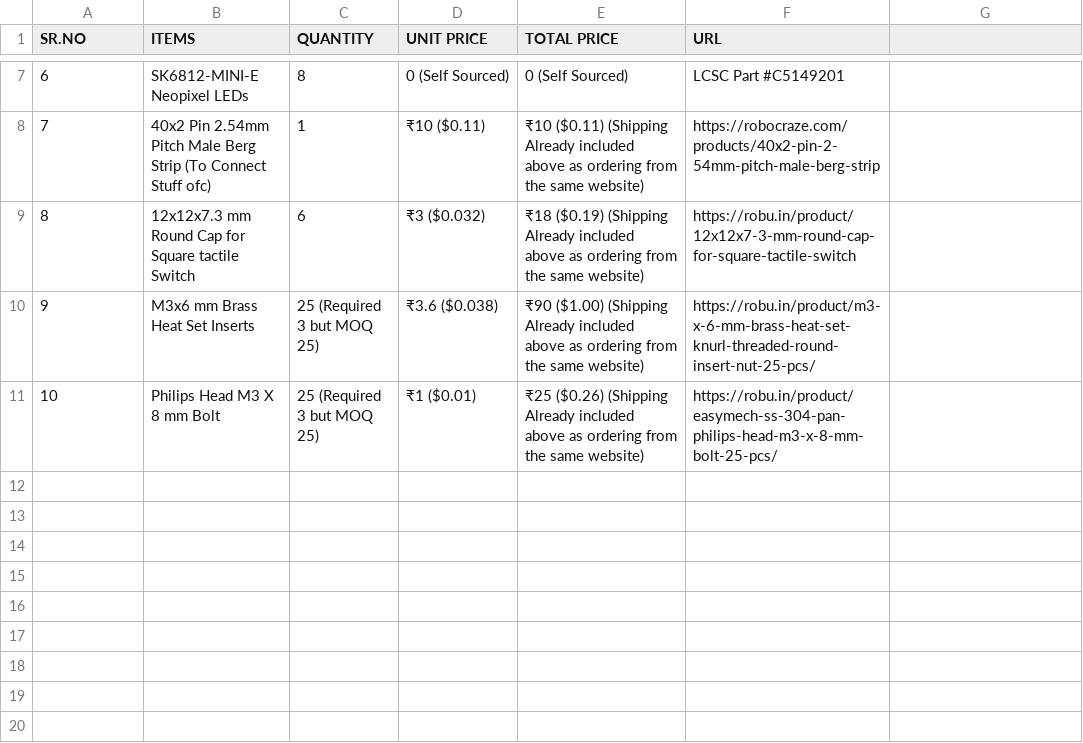
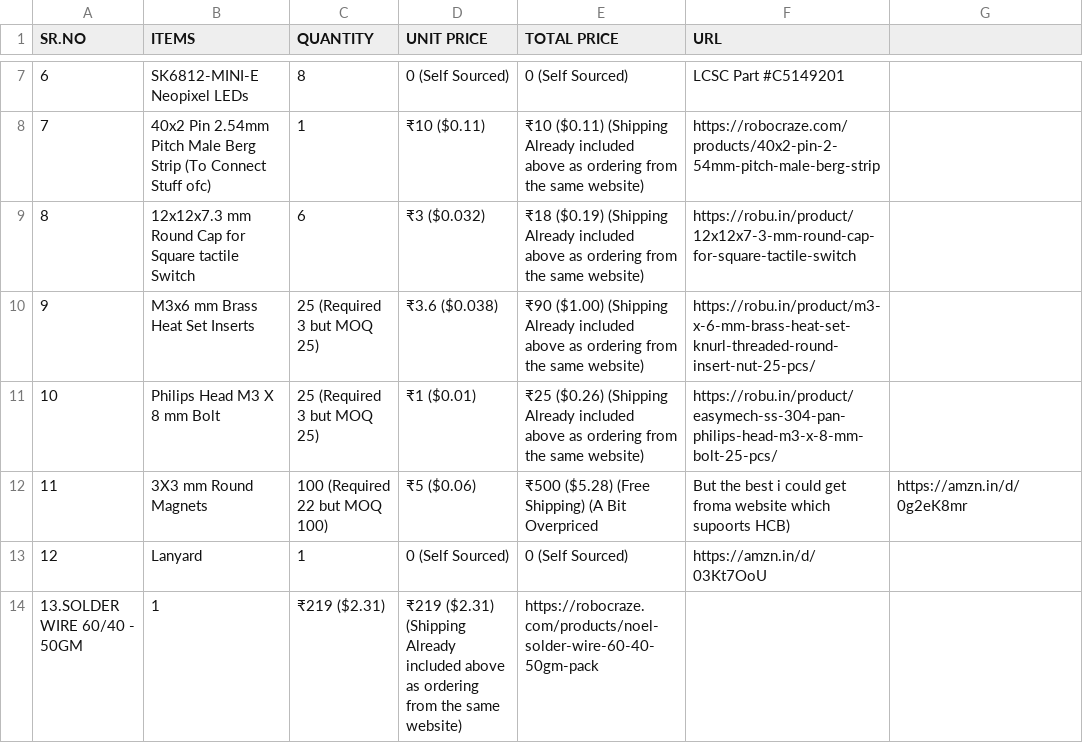
Before and after one commit to Tirthak-bot/Tamagotchi, a CSV file: BOM.csv, drawn as a sheet; only a part is shown, gaps mark what is left out.

Commit message:
Update BOM.csv

```diff
--- a/BOM.csv
+++ b/BOM.csv
@@ -11 +11,4 @@ SR.NO,ITEMS,QUANTITY,UNIT PRICE,TOTAL PRICE,URL
 10,Philips Head M3 X 8 mm Bolt,25 (Required 3 but MOQ 25),₹1 ($0.01),₹25 ($0.26) (Shipping Already included above as ordering from the same website),https://robu.in/product/easymech-ss-304-pan-philips-head-m3-x-8-mm-bolt-25-pcs/
+11,3X3 mm Round Magnets,100 (Required 22 but MOQ 100),₹5 ($0.06),₹500 ($5.28) (Free Shipping) (A Bit Overpriced, But the best i could get froma website which supoorts HCB),https://amzn.in/d/0g2eK8mr
+12,Lanyard,1,0 (Self Sourced), 0 (Self Sourced),https://amzn.in/d/03Kt7OoU
+13.SOLDER WIRE 60/40 - 50GM,1,₹219 ($2.31),₹219 ($2.31) (Shipping Already included above as ordering from the same website),https://robocraze.com/products/noel-solder-wire-60-40-50gm-pack
```
